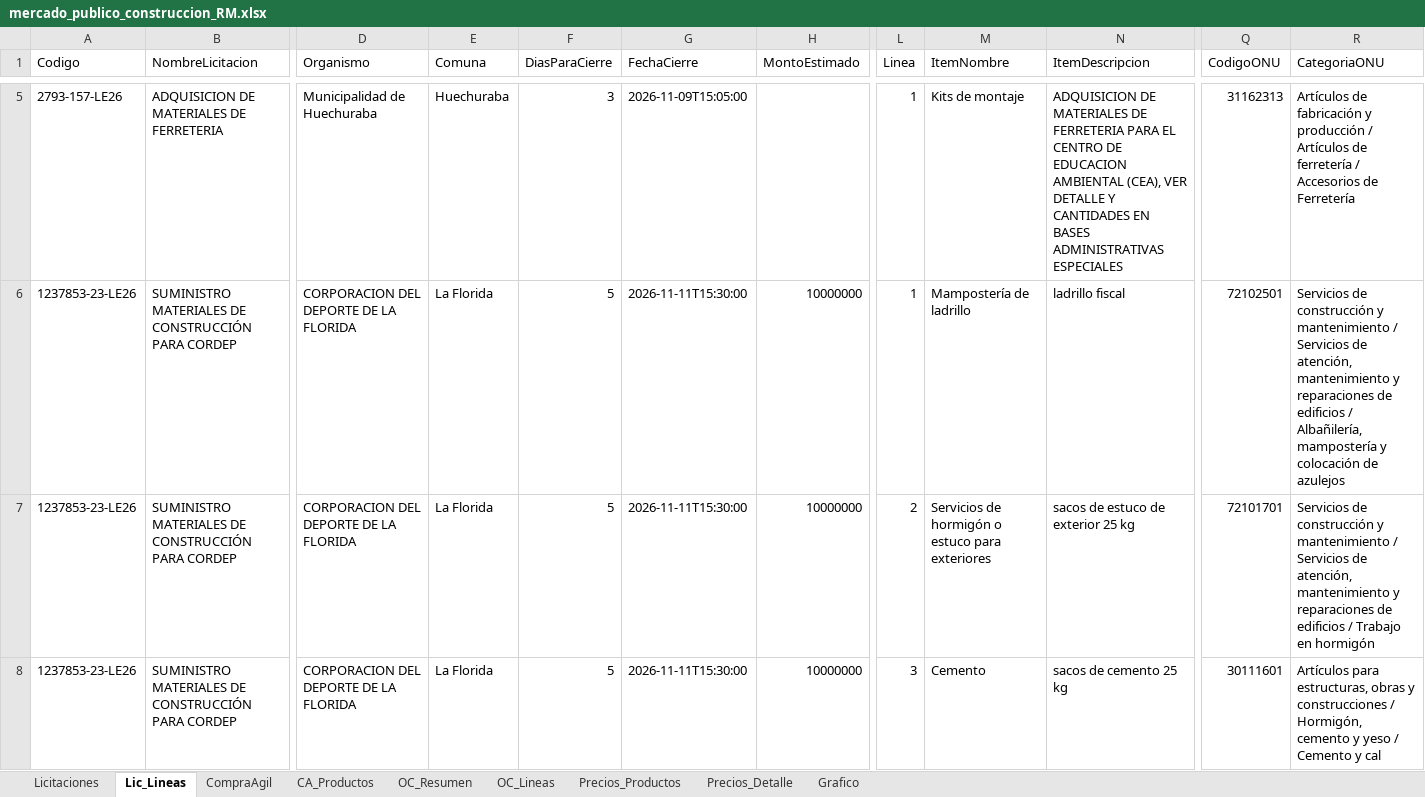
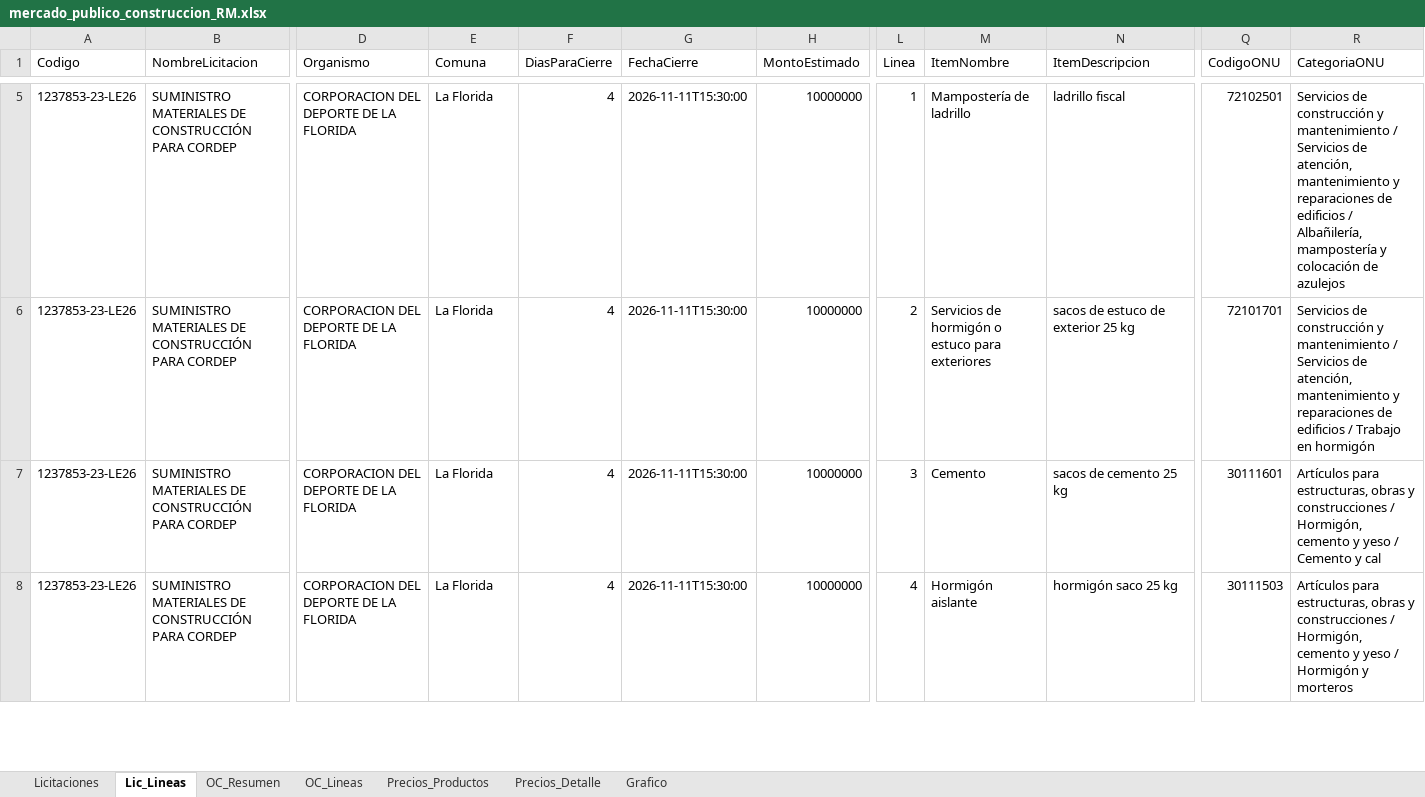
Before and after one commit to tchavarri/monitor-mercado-publico, an Excel workbook: docs/mercado_publico_construccion_RM.xlsx, sheet Lic_Lineas, drawn as a sheet; only a part is shown, gaps mark what is left out; values as stored, in another font and other column widths than the file's, no borders; the diff covers the shown part only; the diff names each change by its address in the sheet, - before the commit and + after, or states it on an @@ line.

```diff
--- a/docs/mercado_publico_construccion_RM.xlsx (sheet Lic_Lineas)
+++ b/docs/mercado_publico_construccion_RM.xlsx (sheet Lic_Lineas)
-sheet tab: CompraAgil
-sheet tab: CA_Productos
-A5 (Codigo): 2793-157-LE26
+A5 (Codigo): 1237853-23-LE26
-B5 (NombreLicitacion): ADQUISICION DE MATERIALES DE FERRETERIA
+B5 (NombreLicitacion): SUMINISTRO MATERIALES DE CONSTRUCCIÓN PARA CORDEP
-D5 (Organismo): Municipalidad de Huechuraba
+D5 (Organismo): CORPORACION DEL DEPORTE DE LA FLORIDA
-E5 (Comuna): Huechuraba
+E5 (Comuna): La Florida
-F5 (DiasParaCierre): 3
+F5 (DiasParaCierre): 4
-G5 (FechaCierre): 2026-11-09T15:05:00
+G5 (FechaCierre): 2026-11-11T15:30:00
-H5 (MontoEstimado): (empty)
+H5 (MontoEstimado): 10000000
-M5 (ItemNombre): Kits de montaje
+M5 (ItemNombre): Mampostería de ladrillo
-N5 (ItemDescripcion): ADQUISICION DE MATERIALES DE FERRETERIA PARA EL CENTRO DE EDUCACION AMBIENTAL (CEA), VER DETALLE Y CANTIDADES EN BASES ADMINISTRATIVAS ESPECIALES
+N5 (ItemDescripcion): ladrillo fiscal
-Q5 (CodigoONU): 31162313
+Q5 (CodigoONU): 72102501
-R5 (CategoriaONU): Artículos de fabricación y producción / Artículos de ferretería / Accesorios de Ferretería
+R5 (CategoriaONU): Servicios de construcción y mantenimiento / Servicios de atención, mantenimiento y reparaciones de edificios / Albañilería, mampostería y colocación de azulejos
-F6:F8 (DiasParaCierre): 5
+F6:F8 (DiasParaCierre): 4
-L6 (Linea): 1
+L6 (Linea): 2
-M6 (ItemNombre): Mampostería de ladrillo
+M6 (ItemNombre): Servicios de hormigón o estuco para exteriores
-N6 (ItemDescripcion): ladrillo fiscal
+N6 (ItemDescripcion): sacos de estuco de exterior 25 kg
-Q6 (CodigoONU): 72102501
+Q6 (CodigoONU): 72101701
-R6 (CategoriaONU): …edificios / Albañilería, mampostería y colocación de azulejos
+R6 (CategoriaONU): …edificios / Trabajo en hormigón
-L7 (Linea): 2
+L7 (Linea): 3
-M7 (ItemNombre): Servicios de hormigón o estuco para exteriores
+M7 (ItemNombre): Cemento
-N7 (ItemDescripcion): sacos de estuco de exterior 25 kg
+N7 (ItemDescripcion): sacos de cemento 25 kg
-Q7 (CodigoONU): 72101701
+Q7 (CodigoONU): 30111601
-R7 (CategoriaONU): Servicios de construcción y mantenimiento / Servicios de atención, mantenimiento y reparaciones de edificios / Trabajo en hormigón
+R7 (CategoriaONU): Artículos para estructuras, obras y construcciones / Hormigón, cemento y yeso / Cemento y cal
-L8 (Linea): 3
+L8 (Linea): 4
-M8 (ItemNombre): Cemento
+M8 (ItemNombre): Hormigón aislante
-N8 (ItemDescripcion): sacos de cemento 25 kg
+N8 (ItemDescripcion): hormigón saco 25 kg
-Q8 (CodigoONU): 30111601
+Q8 (CodigoONU): 30111503
-R8 (CategoriaONU): …yeso / Cemento y cal
+R8 (CategoriaONU): …yeso / Hormigón y morteros
```
Also changed, not shown: 1 removed row and 1253 edited cells elsewhere in this sheet, sheet OC_Lineas, sheet OC_Resumen, sheet Licitaciones, charts or pictures, 2 other files.
